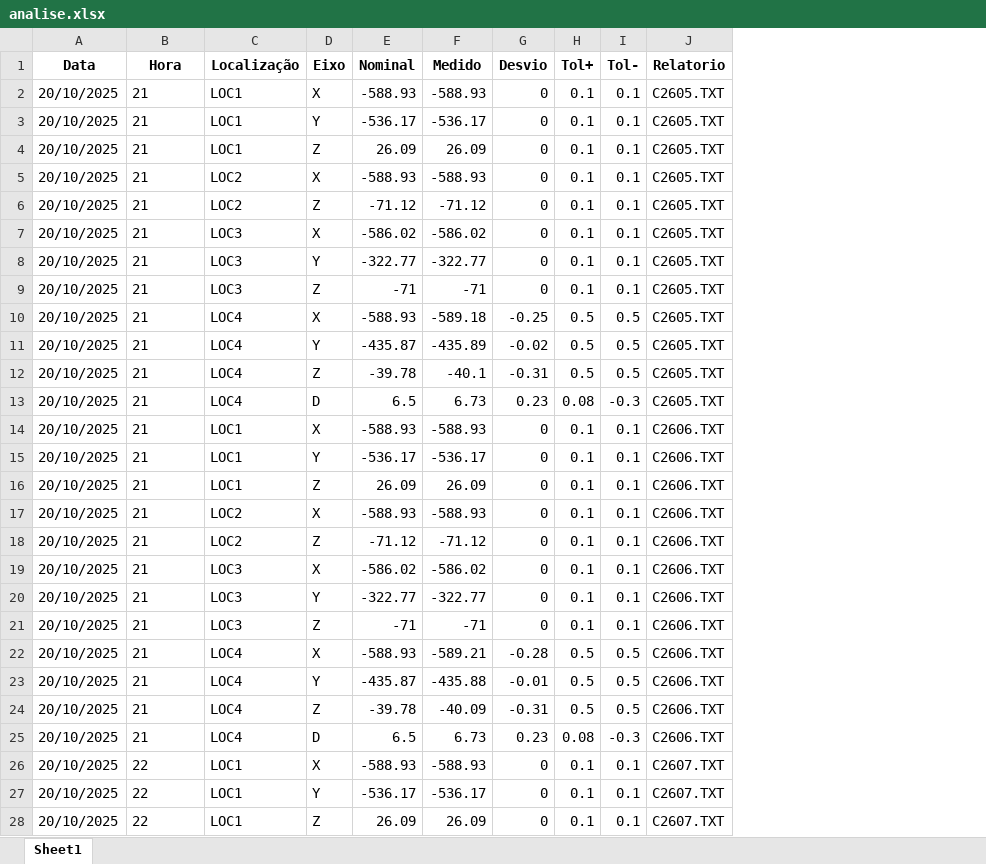
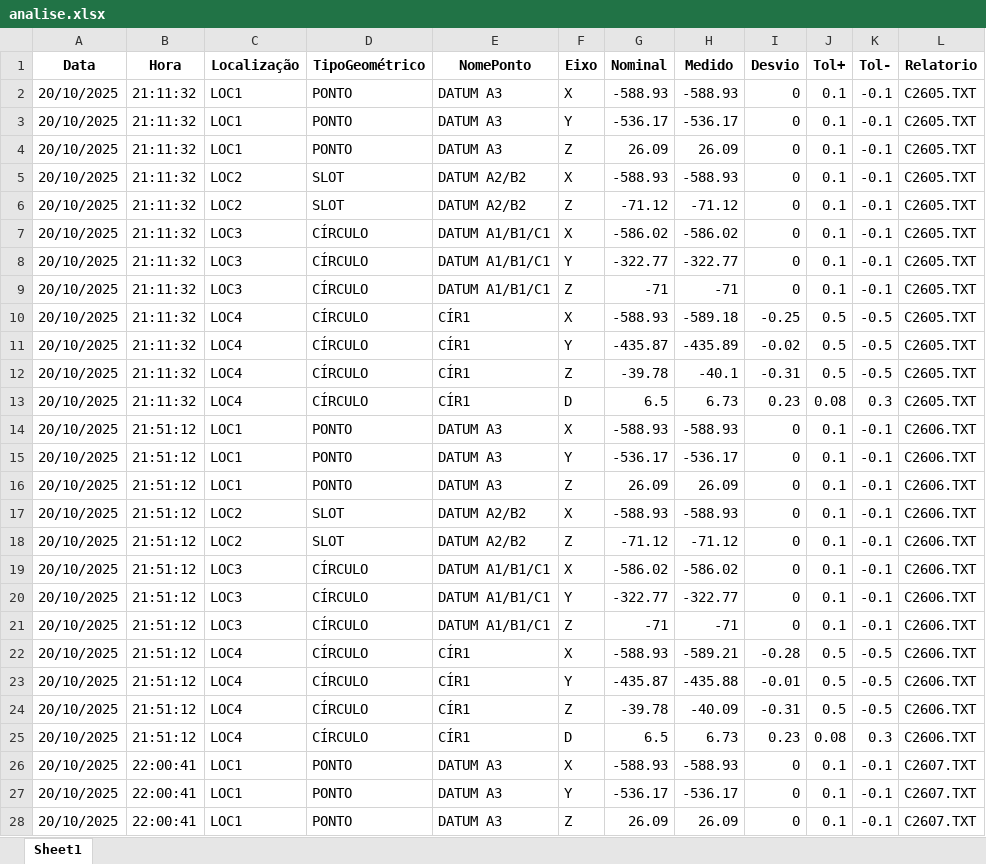
Before and after one commit to euluisdev/statistical-project, an Excel workbook: dados/peca_3/analise.xlsx, sheet Sheet1, drawn as a sheet; only a part is shown; values as stored, in another font and other column widths than the file's, no borders; addresses are those after the commit; the diff covers the shown part only; the diff names each change by its address in the sheet, - before the commit and + after, or states it on an @@ line.

```diff
--- a/dados/peca_3/analise.xlsx (sheet Sheet1)
+++ b/dados/peca_3/analise.xlsx (sheet Sheet1)
+column D (TipoGeométrico), rows 2-28: PONTO | PONTO | PONTO | SLOT | SLOT | CÍRCULO | CÍRCULO | CÍRCULO | CÍRCULO | CÍRCULO | CÍRCULO | CÍRCULO | PONTO | PONTO | PONTO | SLOT | SLOT | CÍRCULO | CÍRCULO | CÍRCULO | CÍRCULO | CÍRCULO | CÍRCULO | CÍRCULO | PONTO | PONTO | PONTO
+column E (NomePonto), rows 2-28: DATUM A3 | DATUM A3 | DATUM A3 | DATUM A2/B2 | DATUM A2/B2 | DATUM A1/B1/C1 | DATUM A1/B1/C1 | DATUM A1/B1/C1 | CÍR1 | CÍR1 | CÍR1 | CÍR1 | DATUM A3 | DATUM A3 | DATUM A3 | DATUM A2/B2 | DATUM A2/B2 | DATUM A1/B1/C1 | DATUM A1/B1/C1 | DATUM A1/B1/C1 | CÍR1 | CÍR1 | CÍR1 | CÍR1 | DATUM A3 | DATUM A3 | DATUM A3
-B2:B13 (Hora): 21
+B2:B13 (Hora): 21:11:32
-K2:K9 (Tol-): 0.1
+K2:K9 (Tol-): -0.1
-K10:K12 (Tol-): 0.5
+K10:K12 (Tol-): -0.5
-K13 (Tol-): -0.3
+K13 (Tol-): 0.3
-B14:B25 (Hora): 21
+B14:B25 (Hora): 21:51:12
-K14:K21 (Tol-): 0.1
+K14:K21 (Tol-): -0.1
-K22:K24 (Tol-): 0.5
+K22:K24 (Tol-): -0.5
-K25 (Tol-): -0.3
+K25 (Tol-): 0.3
-B26:B28 (Hora): 22
+B26:B28 (Hora): 22:00:41
-K26:K28 (Tol-): 0.1
+K26:K28 (Tol-): -0.1
```
Also changed, not shown: 186 edited cells elsewhere in this sheet, dados/peca_1/analise.xlsx, 1 other file.
